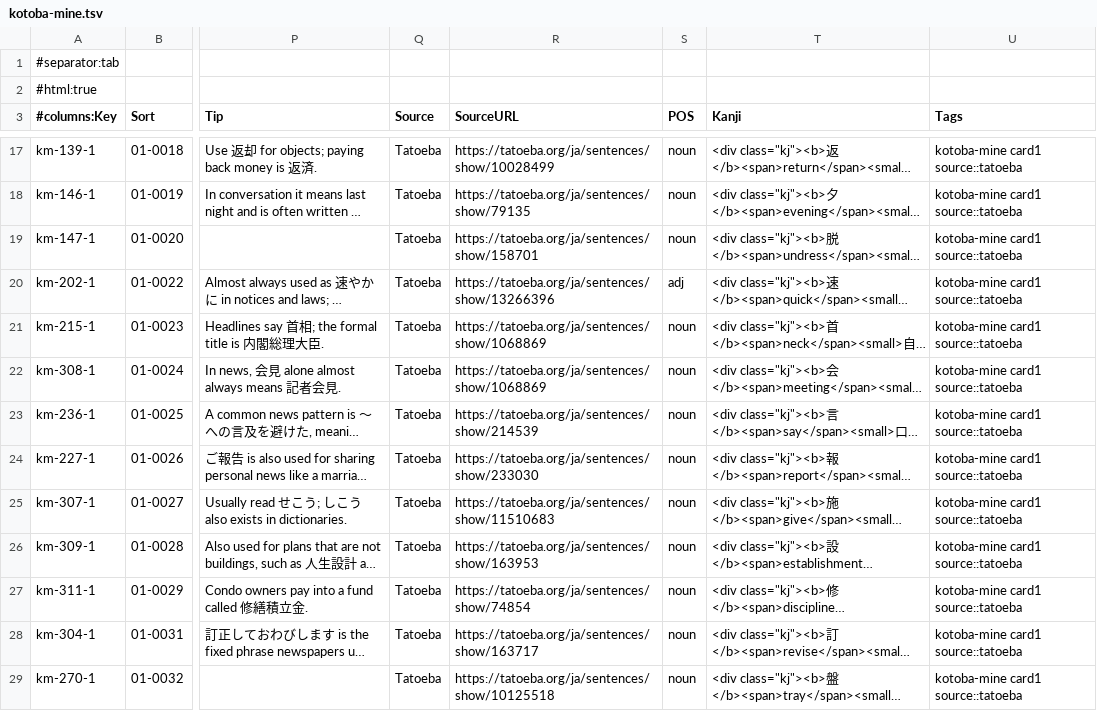
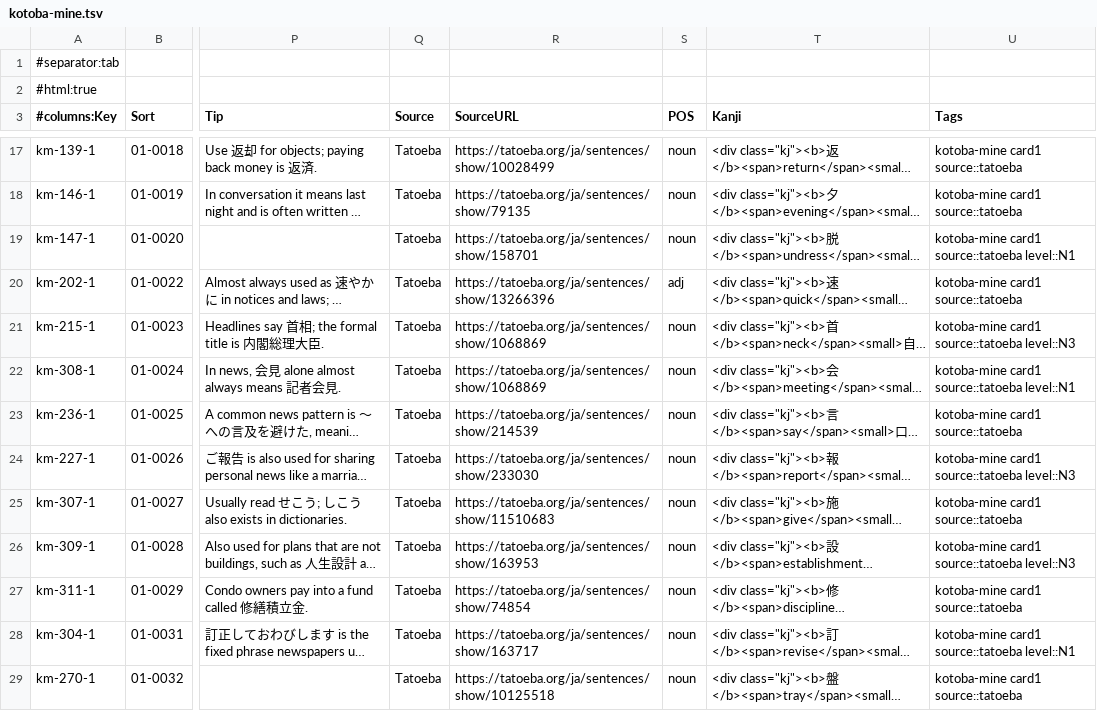
Before and after one commit to AmitabhainArunachala/Bunki-app, a TSV file: decks/kotoba-mine/release/public/kotoba-mine.tsv, drawn as a sheet; only a part is shown, gaps mark what is left out; long unchanged cells end in …; the diff covers the shown part only; the diff names each change by its address in the sheet, - before the commit and + after, or states it on an @@ line.

```diff
--- a/decks/kotoba-mine/release/public/kotoba-mine.tsv
+++ b/decks/kotoba-mine/release/public/kotoba-mine.tsv
-U19 (Tags): kotoba-mine card1 source::tatoeba
+U19 (Tags): kotoba-mine card1 source::tatoeba level::N1
-U21 (Tags): kotoba-mine card1 source::tatoeba
+U21 (Tags): kotoba-mine card1 source::tatoeba level::N3
-U22 (Tags): kotoba-mine card1 source::tatoeba
+U22 (Tags): kotoba-mine card1 source::tatoeba level::N1
-U24 (Tags): kotoba-mine card1 source::tatoeba
+U24 (Tags): kotoba-mine card1 source::tatoeba level::N3
-U26 (Tags): kotoba-mine card1 source::tatoeba
+U26 (Tags): kotoba-mine card1 source::tatoeba level::N3
-U28 (Tags): kotoba-mine card1 source::tatoeba
+U28 (Tags): kotoba-mine card1 source::tatoeba level::N1
```
Also changed, not shown: 22 edited cells elsewhere in this file, decks/kotoba-mine/release/kotoba-mine.tsv, 25 other files.
